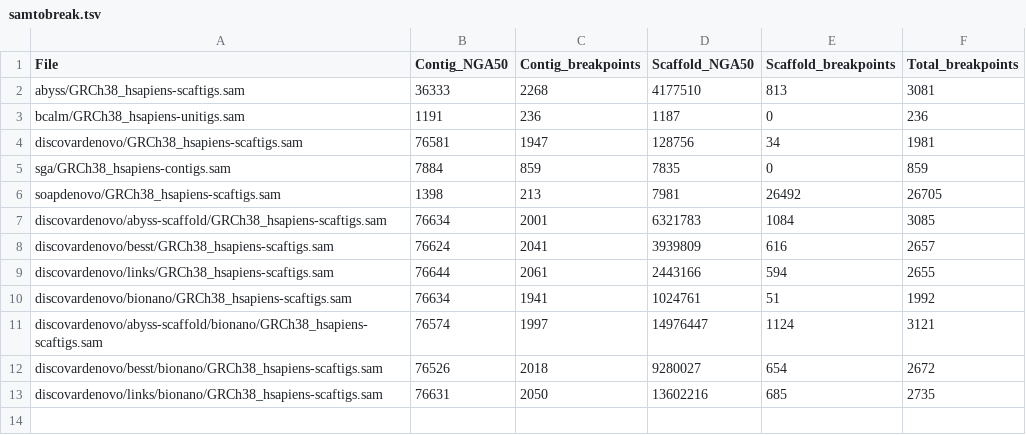
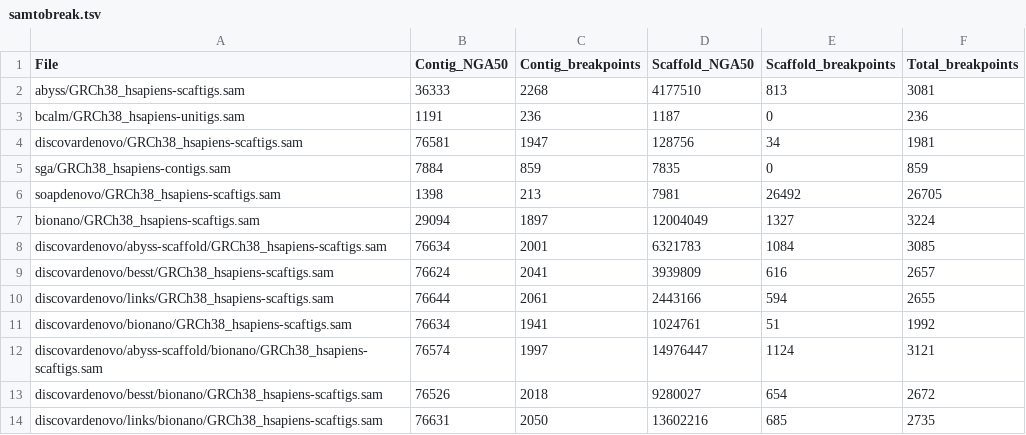
Before and after one commit to bcgsc/abyss-2.0-giab, a TSV file: samtobreak.tsv, drawn as a sheet; the diff names each change by its address in the sheet, - before the commit and + after, or states it on an @@ line.

Commit message:
Regenerate assembly-stats.tsv samtobreak.tsv
Add ABySS + BioNano

```diff
--- a/samtobreak.tsv
+++ b/samtobreak.tsv
+row 7: bionano/GRCh38_hsapiens-scaftigs.sam | 29094 | 1897 | 12004049 | 1327 | 3224
```
Also changed, not shown: assembly-stats.tsv.
